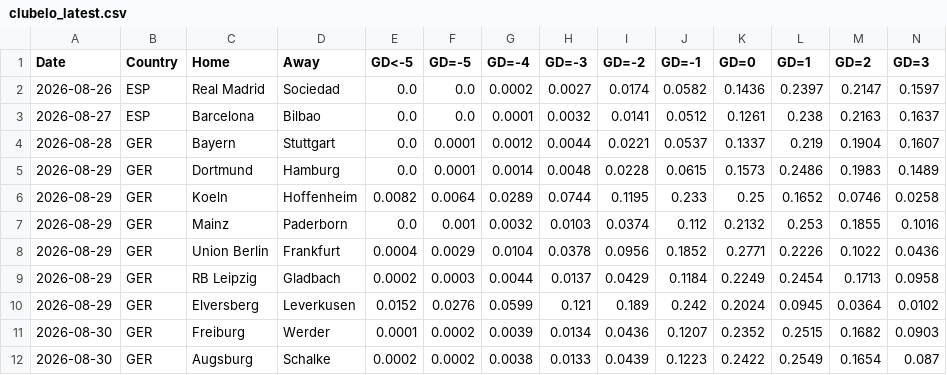
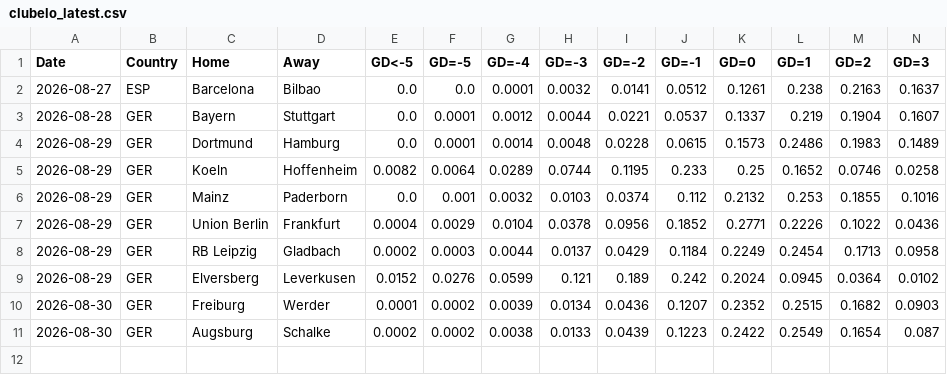
Before and after one commit to majoroka/sportBet-App, a CSV file: public/data/clubelo_latest.csv, drawn as a sheet; only a part is shown; rows hold the shown columns only; the diff names each change by its address in the sheet, - before the commit and + after, or states it on an @@ line.

```diff
--- a/public/data/clubelo_latest.csv
+++ b/public/data/clubelo_latest.csv
-row 2: 2026-08-26 | ESP | Real Madrid | Sociedad | 0.0 | 0.0 | 0.0002 | 0.0027 | 0.0174 | 0.0582 | 0.1436 | 0.2397 | 0.2147 | 0.1597
```
